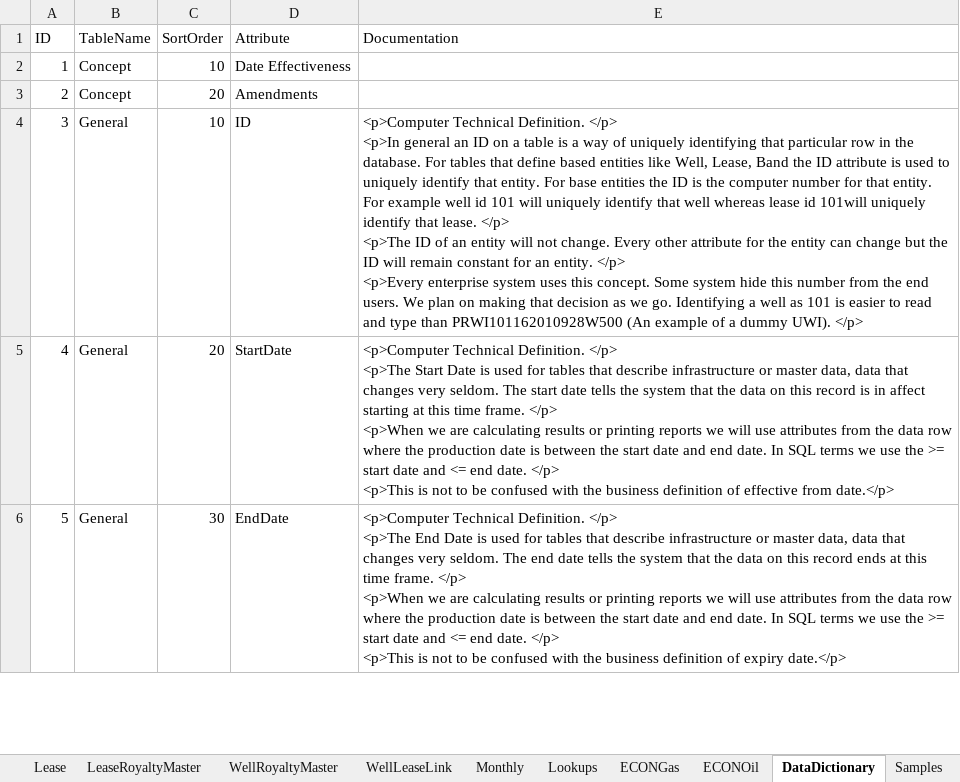
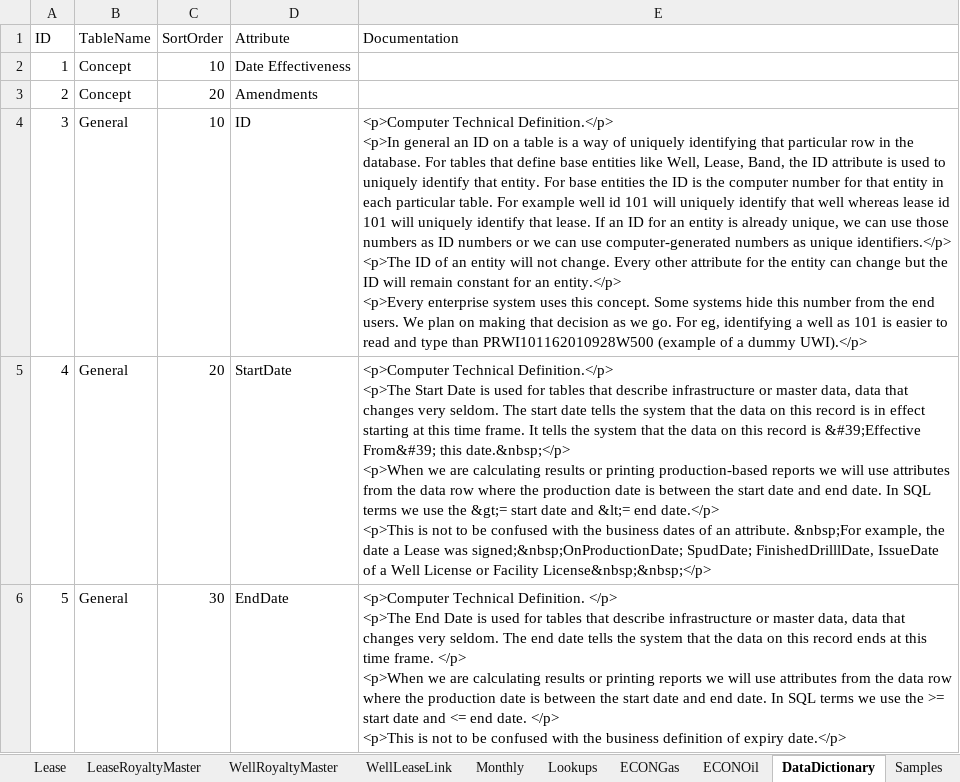
Before and after one commit to lshumlich/python-playground, an Excel workbook: calcroyalties/files/sample_data.xlsx, sheet DataDictionary, drawn as a sheet; only a part is shown; values as stored, in another font and other column widths than the file's, no borders; ↵ is a line break in a cell; the diff covers the shown part only; the diff names each change by its address in the sheet, - before the commit and + after, or states it on an @@ line.

```diff
--- a/calcroyalties/files/sample_data.xlsx (sheet DataDictionary)
+++ b/calcroyalties/files/sample_data.xlsx (sheet DataDictionary)
-E4 (Documentation): <p>Computer Technical Definition. </p> ↵ <p>In general an ID on a table is a way of uniquely identifying that particular row in the database. For tables that define based entities like Well, Lease, Band the ID attribute is used to uniquely identify that entity. For base entities the ID is the computer number for that entity. For example well id 101 will uniquely identify that well whereas lease id 101will uniquely identify that lease. </p> ↵ <p>The ID of an entity will not change. Every other attribute for the entity can change but the ID will remain constant for an entity. </p> ↵ <p>Every enterprise system uses this concept. Some system hide this number from the end users. We plan on making that decision as we go. Identifying a well as 101 is easier to read and type than PRWI101162010928W500 (An example of a dummy UWI). </p>
+E4 (Documentation): <p>Computer Technical Definition.</p> ↵ <p>In general an ID on a table is a way of uniquely identifying that particular row in the database. For tables that define base entities like Well, Lease, Band, the ID attribute is used to uniquely identify that entity. For base entities the ID is the computer number for that entity in each particular table. For example well id 101 will uniquely identify that well whereas lease id 101 will uniquely identify that lease. If an ID for an entity is already unique, we can use those numbers as ID numbers or we can use computer-generated numbers as unique identifiers.</p> ↵ <p>The ID of an entity will not change. Every other attribute for the entity can change but the ID will remain constant for an entity.</p> ↵ <p>Every enterprise system uses this concept. Some systems hide this number from the end users. We plan on making that decision as we go. For eg, identifying a well as 101 is easier to read and type than PRWI101162010928W500 (example of a dummy UWI).</p>
-E5 (Documentation): <p>Computer Technical Definition. </p> ↵ <p>The Start Date is used for tables that describe infrastructure or master data, data that changes very seldom. The start date tells the system that the data on this record is in affect starting at this time frame. </p> ↵ <p>When we are calculating results or printing reports we will use attributes from the data row where the production date is between the start date and end date. In SQL terms we use the >= start date and <= end date. </p> ↵ <p>This is not to be confused with the business definition of effective from date.</p>
+E5 (Documentation): <p>Computer Technical Definition.</p> ↵ <p>The Start Date is used for tables that describe infrastructure or master data, data that changes very seldom. The start date tells the system that the data on this record is in effect starting at this time frame. It tells the system that the data on this record is &#39;Effective From&#39; this date.&nbsp;</p> ↵ <p>When we are calculating results or printing production-based reports we will use attributes from the data row where the production date is between the start date and end date. In SQL terms we use the &gt;= start date and &lt;= end date.</p> ↵ <p>This is not to be confused with the business dates of an attribute. &nbsp;For example, the date a Lease was signed;&nbsp;OnProductionDate; SpudDate; FinishedDrilllDate, IssueDate of a Well License or Facility License&nbsp;&nbsp;</p>
```
Also changed, not shown: 4 edited cells elsewhere in this sheet, 5 other files.
